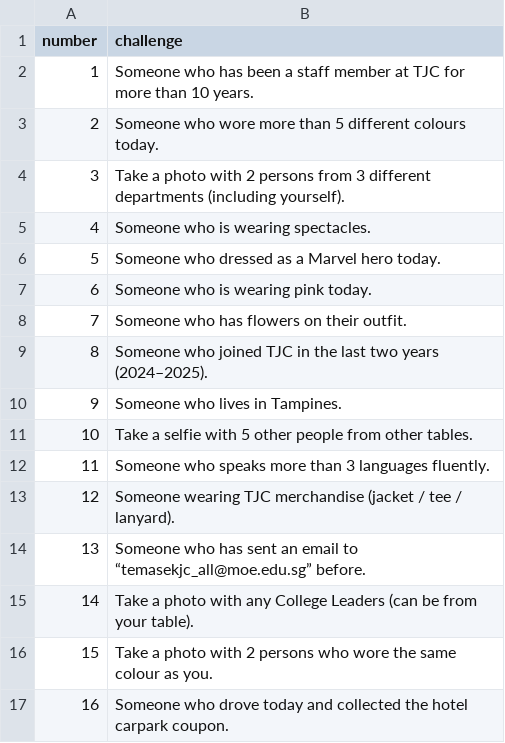
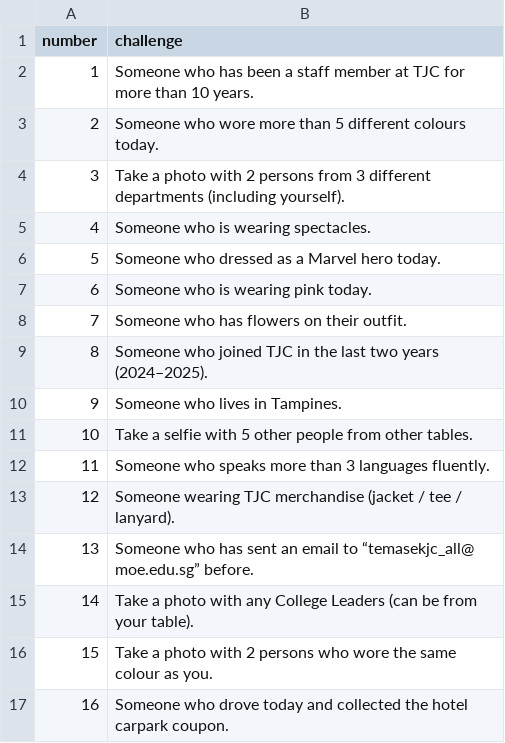
Before and after one commit to physicstjc/apps, a CSV file: bingo/challenges.csv, drawn as a sheet.

Commit message:
Update challenges.csv

```diff
--- a/bingo/challenges.csv
+++ b/bingo/challenges.csv
@@ -13,3 +13,3 @@
 12,Someone wearing TJC merchandise (jacket / tee / lanyard).
-13,Someone who has sent an email to “temasekjc_all@moe.edu.sg” before.
+13,Someone who has sent an email to “temasekjc_all@ moe.edu.sg” before.
 14,Take a photo with any College Leaders (can be from your table).
```
